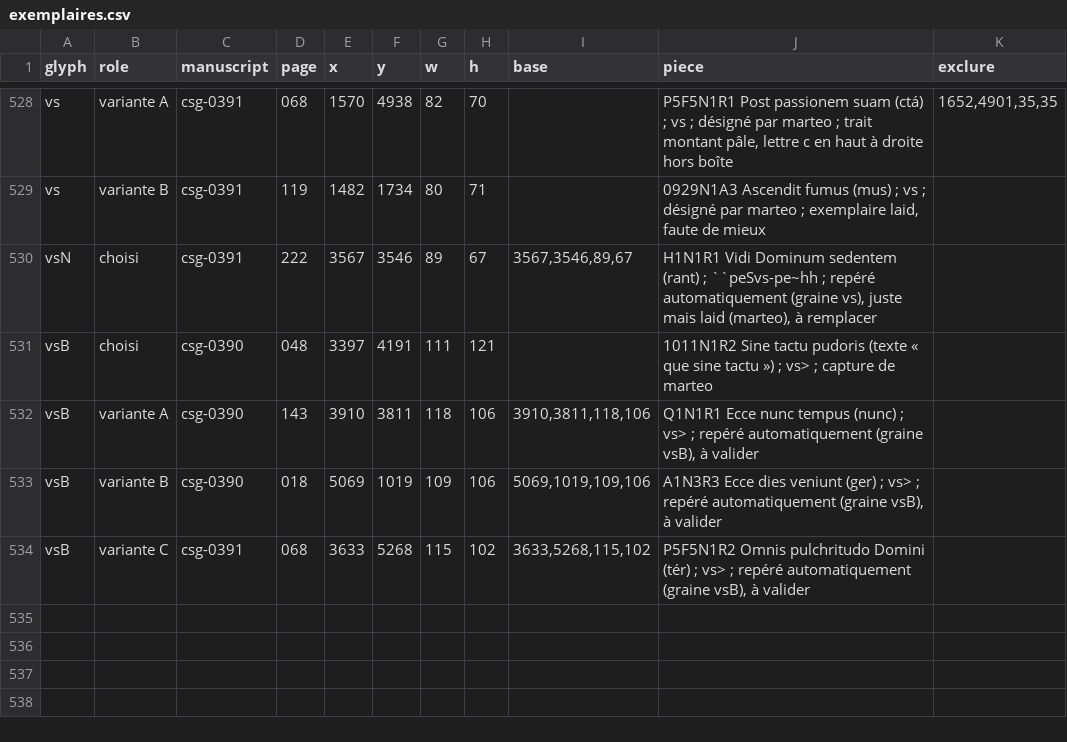
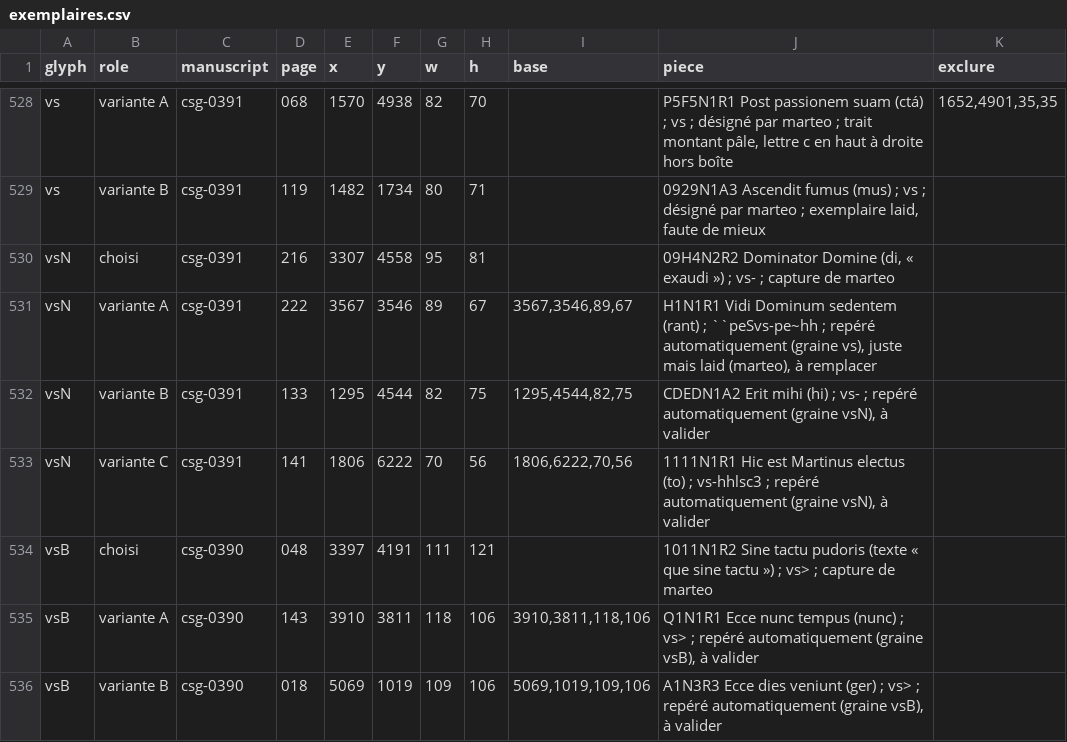
Before and after one commit to Nocturnale-Romanum/tooling, a CSV file: .claude/skills/grehartker/sources/exemplaires.csv, drawn as a sheet; only a part is shown, gaps mark what is left out; the shorter side is filled out with more unchanged rows.

```diff
--- a/.claude/skills/grehartker/sources/exemplaires.csv
+++ b/.claude/skills/grehartker/sources/exemplaires.csv
@@ -529,3 +529,6 @@ vs,variante A,csg-0391,068,1570,4938,82,70,,"P5F5N1R1 Post passionem suam (ctá)
 vs,variante B,csg-0391,119,1482,1734,80,71,,"0929N1A3 Ascendit fumus (mus) ; vs ; désigné par marteo ; exemplaire laid, faute de mieux",
-vsN,choisi,csg-0391,222,3567,3546,89,67,"3567,3546,89,67","H1N1R1 Vidi Dominum sedentem (rant) ; ``peSvs-pe~hh ; repéré automatiquement (graine vs), juste mais laid (marteo), à remplacer",
+vsN,choisi,csg-0391,216,3307,4558,95,81,,"09H4N2R2 Dominator Domine (di, « exaudi ») ; vs- ; capture de marteo",
+vsN,variante A,csg-0391,222,3567,3546,89,67,"3567,3546,89,67","H1N1R1 Vidi Dominum sedentem (rant) ; ``peSvs-pe~hh ; repéré automatiquement (graine vs), juste mais laid (marteo), à remplacer",
+vsN,variante B,csg-0391,133,1295,4544,82,75,"1295,4544,82,75","CDEDN1A2 Erit mihi (hi) ; vs- ; repéré automatiquement (graine vsN), à valider",
+vsN,variante C,csg-0391,141,1806,6222,70,56,"1806,6222,70,56","1111N1R1 Hic est Martinus electus (to) ; vs-hhlsc3 ; repéré automatiquement (graine vsN), à valider",
 vsB,choisi,csg-0390,048,3397,4191,111,121,,1011N1R2 Sine tactu pudoris (texte « que sine tactu ») ; vs> ; capture de marteo,
```
